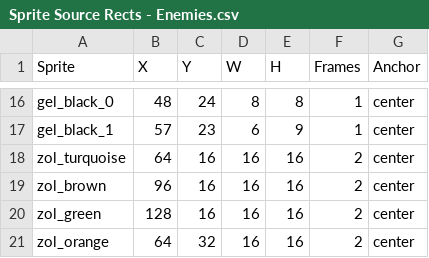
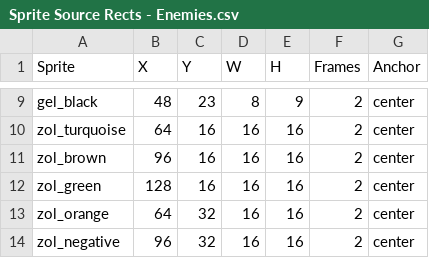
Before and after one commit to Pixel-Pushers-3902/MonoZelda, a CSV file: MonoZelda/Content/Source Rect CSVs/Sprite Source Rects - Enemies.csv, drawn as a sheet; only a part is shown, gaps mark what is left out; the shorter side is filled out with more unchanged rows; removed rows and columns are numbered as before the commit, all else as after; the diff covers the shown part only; the diff names each change by its address in the sheet, - before the commit and + after, or states it on an @@ line.

```diff
--- a/MonoZelda/Content/Source Rect CSVs/Sprite Source Rects - Enemies.csv
+++ b/MonoZelda/Content/Source Rect CSVs/Sprite Source Rects - Enemies.csv
-A9 (Sprite): gel_black_0
+A9 (Sprite): gel_black
-C9 (Y): 24
+C9 (Y): 23
-E9 (H): 8
+E9 (H): 9
-F9 (Frames): 1
+F9 (Frames): 2
-row 17: gel_black_1 | 57 | 23 | 6 | 9 | 1 | center
```
Also changed, not shown: 7 removed rows and 24 edited cells elsewhere in this file.
